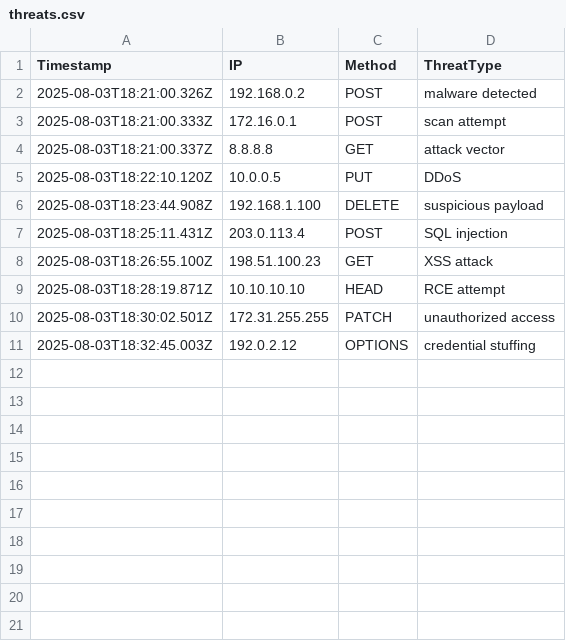
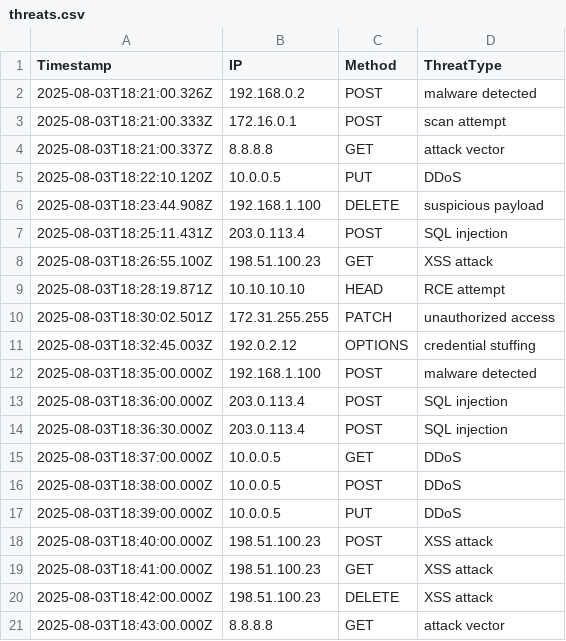
Before and after one commit to etiqotwf/liveServer1, a CSV file: public/logs/threats.csv, drawn as a sheet.

```diff
--- a/public/logs/threats.csv
+++ b/public/logs/threats.csv
@@ -11 +11,11 @@ Timestamp,IP,Method,ThreatType
 2025-08-03T18:32:45.003Z,192.0.2.12,OPTIONS,credential stuffing
+2025-08-03T18:35:00.000Z,192.168.1.100,POST,malware detected
+2025-08-03T18:36:00.000Z,203.0.113.4,POST,SQL injection
+2025-08-03T18:36:30.000Z,203.0.113.4,POST,SQL injection
+2025-08-03T18:37:00.000Z,10.0.0.5,GET,DDoS
+2025-08-03T18:38:00.000Z,10.0.0.5,POST,DDoS
+2025-08-03T18:39:00.000Z,10.0.0.5,PUT,DDoS
+2025-08-03T18:40:00.000Z,198.51.100.23,POST,XSS attack
+2025-08-03T18:41:00.000Z,198.51.100.23,GET,XSS attack
+2025-08-03T18:42:00.000Z,198.51.100.23,DELETE,XSS attack
+2025-08-03T18:43:00.000Z,8.8.8.8,GET,attack vector
```
Also changed, not shown: 1 other file.
